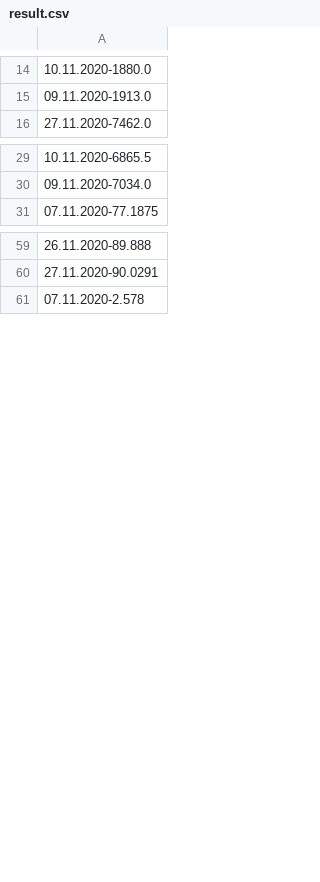
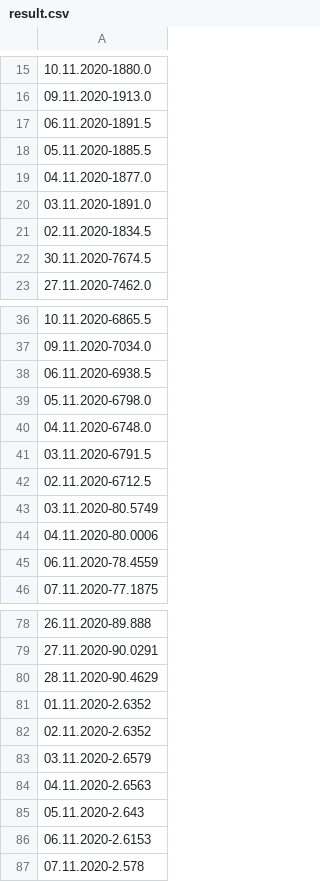
Before and after one commit to generethic/First, a CSV file: Project/result.csv, drawn as a sheet; only a part is shown, gaps mark what is left out; the diff covers the shown part only.

```diff
--- a/Project/result.csv
+++ b/Project/result.csv
@@ -15,2 +16,8 @@
 09.11.2020-1913.0
+06.11.2020-1891.5
+05.11.2020-1885.5
+04.11.2020-1877.0
+03.11.2020-1891.0
+02.11.2020-1834.5
+30.11.2020-7674.5
 27.11.2020-7462.0
@@ -30,2 +37,10 @@
 09.11.2020-7034.0
+06.11.2020-6938.5
+05.11.2020-6798.0
+04.11.2020-6748.0
+03.11.2020-6791.5
+02.11.2020-6712.5
+03.11.2020-80.5749
+04.11.2020-80.0006
+06.11.2020-78.4559
 07.11.2020-77.1875
@@ -60,2 +79,9 @@
 27.11.2020-90.0291
+28.11.2020-90.4629
+01.11.2020-2.6352
+02.11.2020-2.6352
+03.11.2020-2.6579
+04.11.2020-2.6563
+05.11.2020-2.643
+06.11.2020-2.6153
 07.11.2020-2.578
```
Also changed, not shown: 26 added rows elsewhere in this file, 20 other files.
